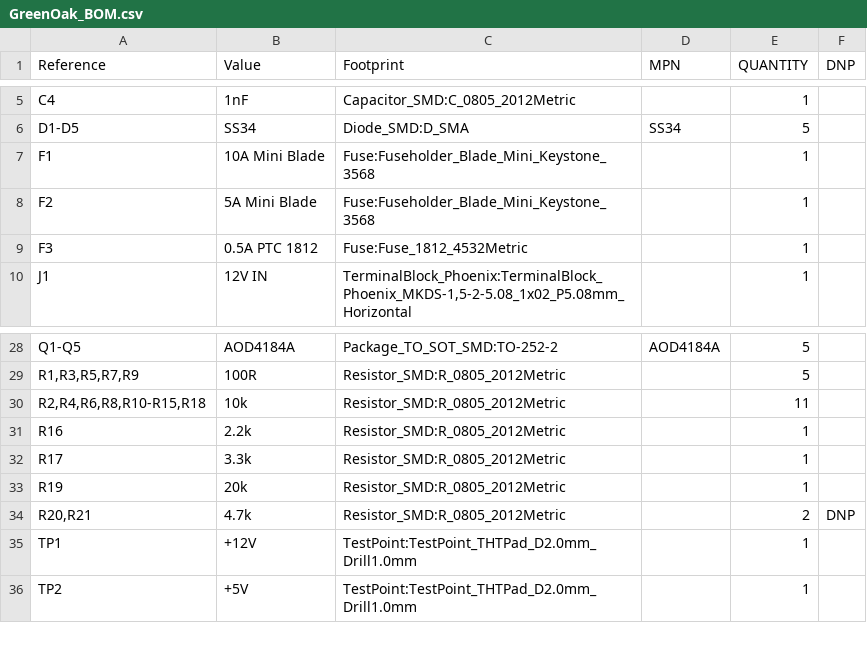
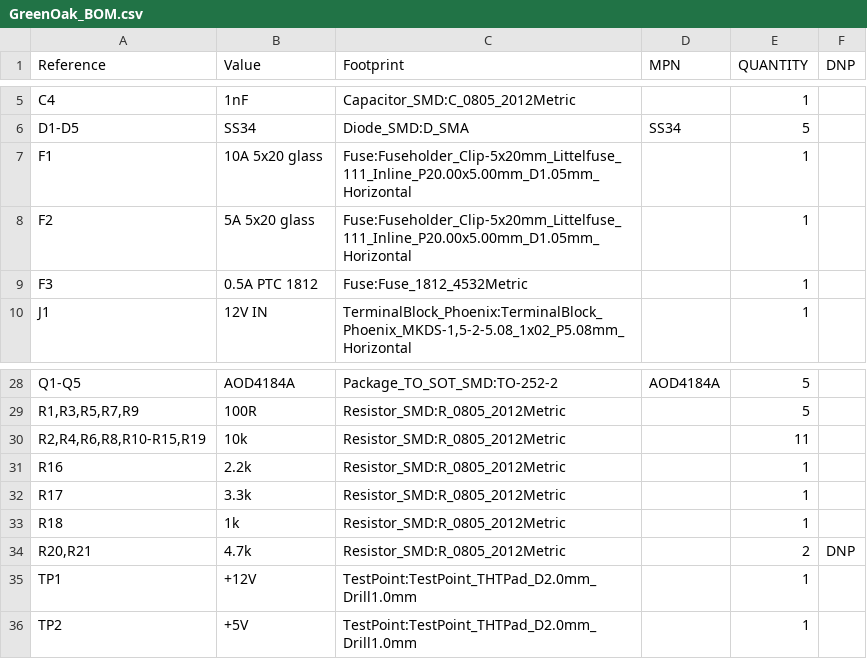
Before and after one commit to aplab-workshop/green-oak-plant-lab, a CSV file: hardware/kicad/output/GreenOak_BOM.csv, drawn as a sheet; only a part is shown, gaps mark what is left out.

```diff
--- a/hardware/kicad/output/GreenOak_BOM.csv
+++ b/hardware/kicad/output/GreenOak_BOM.csv
@@ -6,4 +6,4 @@
 "D1-D5","SS34","Diode_SMD:D_SMA","SS34","5",""
-"F1","10A Mini Blade","Fuse:Fuseholder_Blade_Mini_Keystone_3568","","1",""
-"F2","5A Mini Blade","Fuse:Fuseholder_Blade_Mini_Keystone_3568","","1",""
+"F1","10A 5x20 glass","Fuse:Fuseholder_Clip-5x20mm_Littelfuse_111_Inline_P20.00x5.00mm_D1.05mm_Horizontal","","1",""
+"F2","5A 5x20 glass","Fuse:Fuseholder_Clip-5x20mm_Littelfuse_111_Inline_P20.00x5.00mm_D1.05mm_Horizontal","","1",""
 "F3","0.5A PTC 1812","Fuse:Fuse_1812_4532Metric","","1",""
@@ -29,6 +29,6 @@
 "R1,R3,R5,R7,R9","100R","Resistor_SMD:R_0805_2012Metric","","5",""
-"R2,R4,R6,R8,R10-R15,R18","10k","Resistor_SMD:R_0805_2012Metric","","11",""
+"R2,R4,R6,R8,R10-R15,R19","10k","Resistor_SMD:R_0805_2012Metric","","11",""
 "R16","2.2k","Resistor_SMD:R_0805_2012Metric","","1",""
 "R17","3.3k","Resistor_SMD:R_0805_2012Metric","","1",""
-"R19","20k","Resistor_SMD:R_0805_2012Metric","","1",""
+"R18","1k","Resistor_SMD:R_0805_2012Metric","","1",""
 "R20,R21","4.7k","Resistor_SMD:R_0805_2012Metric","","2","DNP"
```
Also changed, not shown: 11 other files.
